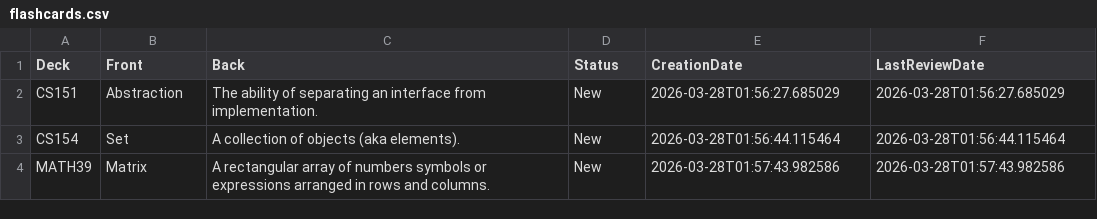
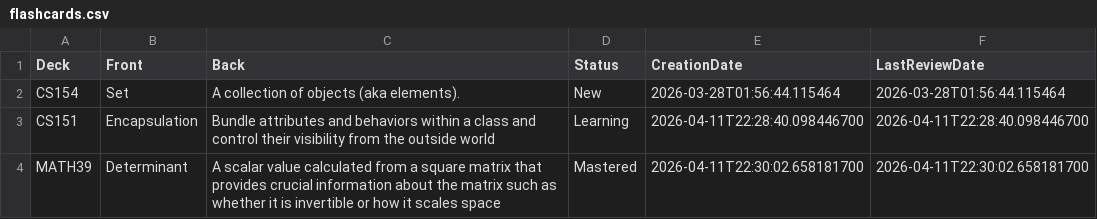
Before and after one commit to kevinmdd/dev-05-0.2, a CSV file: flashcards.csv, drawn as a sheet.

```diff
--- a/flashcards.csv
+++ b/flashcards.csv
@@ -1,4 +1,4 @@
 Deck,Front,Back,Status,CreationDate,LastReviewDate
-CS151,Abstraction,The ability of separating an interface from implementation.,New,2026-03-28T01:56:27.685029,2026-03-28T01:56:27.685029
 CS154,Set,A collection of objects (aka elements).,New,2026-03-28T01:56:44.115464,2026-03-28T01:56:44.115464
-MATH39,Matrix,A rectangular array of numbers  symbols  or expressions arranged in rows and columns.,New,2026-03-28T01:57:43.982586,2026-03-28T01:57:43.982586
+CS151,Encapsulation,Bundle attributes and behaviors within a class and control their visibility from the outside world,Learning,2026-04-11T22:28:40.098446700,2026-04-11T22:28:40.098446700
+MATH39,Determinant,A scalar value calculated from a square matrix that provides crucial information about the matrix  such as whether it is invertible or how it scales space,Mastered,2026-04-11T22:30:02.658181700,2026-04-11T22:30:02.658181700
```
Also changed, not shown: 5 other files.
